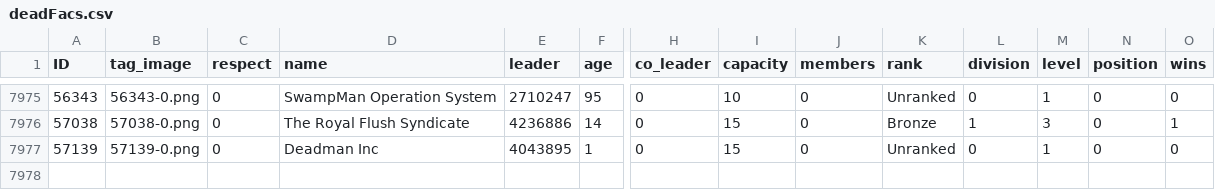
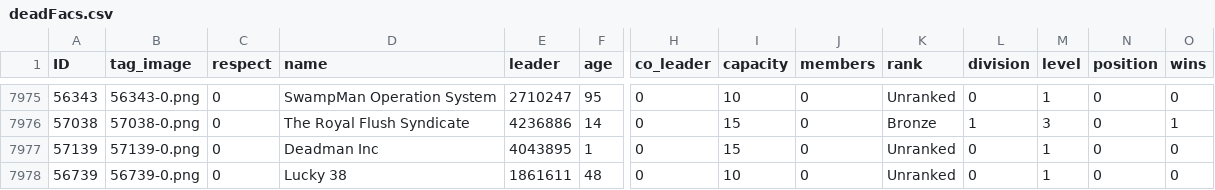
Before and after one commit to algisk/algisk.github.io, a CSV file: deadFacs.csv, drawn as a sheet; only a part is shown, gaps mark what is left out; rows hold the shown columns only; the diff names each change by its address in the sheet, - before the commit and + after, or states it on an @@ line.

```diff
--- a/deadFacs.csv
+++ b/deadFacs.csv
+row 7978: 56739 | 56739-0.png | 0 | Lucky 38 | 1861611 | 48 | 0 | 10 | 0 | Unranked | 0 | 1 | 0 | 0
```
Also changed, not shown: 3 other files.
